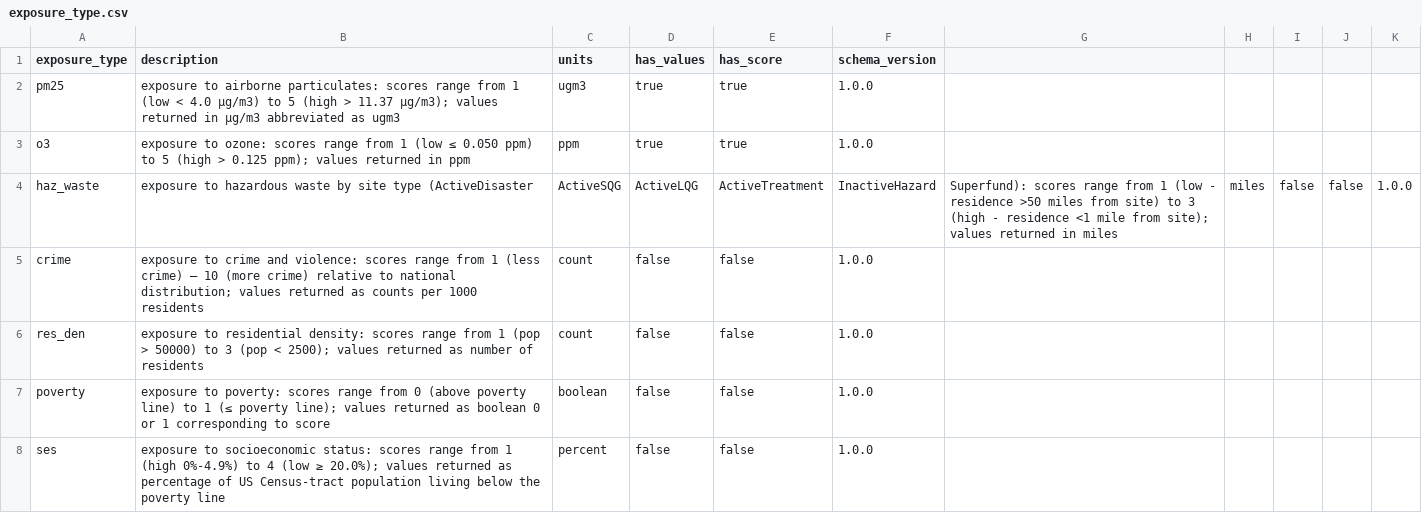
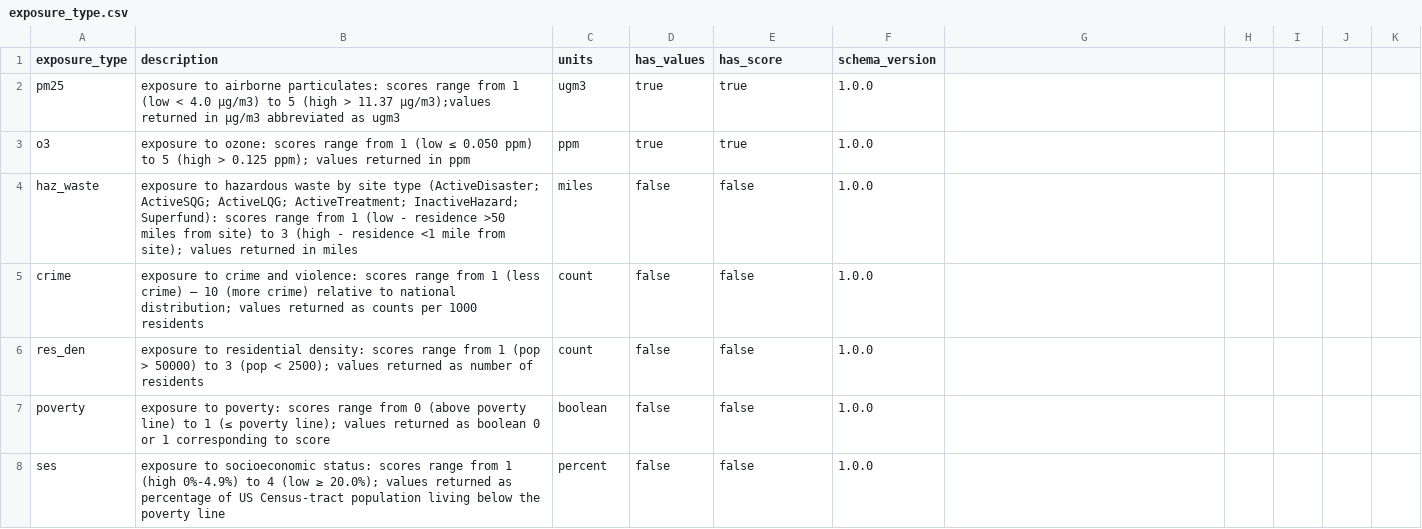
Before and after one commit to lstillwe/exposures-api, a CSV file: sample-data/exposure_types/exposure_type.csv, drawn as a sheet.

Commit message:
Update exposure_type.csv

```diff
--- a/sample-data/exposure_types/exposure_type.csv
+++ b/sample-data/exposure_types/exposure_type.csv
@@ -1,5 +1,5 @@
 exposure_type,description,units,has_values,has_score,schema_version
-pm25,exposure to airborne particulates: scores range from 1 (low < 4.0 μg/m3) to 5 (high > 11.37 μg/m3); values returned in μg/m3 abbreviated as ugm3,ugm3,true,true,1.0.0
+pm25,exposure to airborne particulates: scores range from 1 (low < 4.0 μg/m3) to 5 (high > 11.37 μg/m3);values returned in μg/m3 abbreviated as ugm3,ugm3,true,true,1.0.0
 o3,exposure to ozone: scores range from 1 (low ≤ 0.050 ppm) to 5 (high > 0.125 ppm); values returned in ppm,ppm,true,true,1.0.0
-haz_waste,exposure to hazardous waste by site type (ActiveDisaster, ActiveSQG, ActiveLQG, ActiveTreatment, InactiveHazard, Superfund): scores range from 1 (low - residence >50 miles from site) to 3 (high - residence <1 mile from site); values returned in miles,miles,false,false,1.0.0
+haz_waste,exposure to hazardous waste by site type (ActiveDisaster; ActiveSQG; ActiveLQG; ActiveTreatment; InactiveHazard; Superfund): scores range from 1 (low - residence >50 miles from site) to 3 (high - residence <1 mile from site); values returned in miles,miles,false,false,1.0.0
 crime,exposure to crime and violence: scores range from 1 (less crime) – 10 (more crime) relative to national distribution; values returned as counts per 1000 residents,count,false,false,1.0.0
```
